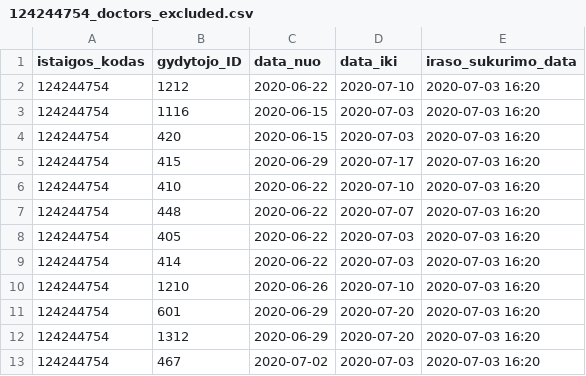
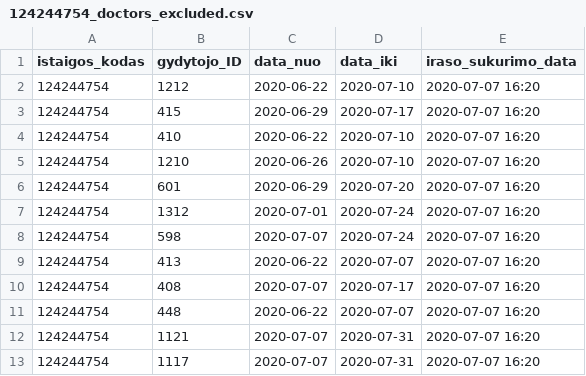
Before and after one commit to vilnius/karoliniskiu-poliklinika, a CSV file: 124244754_doctors_excluded.csv, drawn as a sheet.

```diff
--- a/124244754_doctors_excluded.csv
+++ b/124244754_doctors_excluded.csv
@@ -1,13 +1,13 @@
 istaigos_kodas;gydytojo_ID;data_nuo;data_iki;iraso_sukurimo_data;
-124244754;1212;2020-06-22;2020-07-10;2020-07-03 16:20
-124244754;1116;2020-06-15;2020-07-03;2020-07-03 16:20
-124244754;420;2020-06-15;2020-07-03;2020-07-03 16:20
-124244754;415;2020-06-29;2020-07-17;2020-07-03 16:20
-124244754;410;2020-06-22;2020-07-10;2020-07-03 16:20
-124244754;448;2020-06-22;2020-07-07;2020-07-03 16:20
-124244754;405;2020-06-22;2020-07-03;2020-07-03 16:20
-124244754;414;2020-06-22;2020-07-03;2020-07-03 16:20
-124244754;1210;2020-06-26;2020-07-10;2020-07-03 16:20
-124244754;601;2020-06-29;2020-07-20;2020-07-03 16:20
-124244754;1312;2020-06-29;2020-07-20;2020-07-03 16:20
-124244754;467;2020-07-02;2020-07-03;2020-07-03 16:20
+124244754;1212;2020-06-22;2020-07-10;2020-07-07 16:20
+124244754;415;2020-06-29;2020-07-17;2020-07-07 16:20
+124244754;410;2020-06-22;2020-07-10;2020-07-07 16:20
+124244754;1210;2020-06-26;2020-07-10;2020-07-07 16:20
+124244754;601;2020-06-29;2020-07-20;2020-07-07 16:20
+124244754;1312;2020-07-01;2020-07-24;2020-07-07 16:20
+124244754;598;2020-07-07;2020-07-24;2020-07-07 16:20
+124244754;413;2020-06-22;2020-07-07;2020-07-07 16:20
+124244754;408;2020-07-07;2020-07-17;2020-07-07 16:20
+124244754;448;2020-06-22;2020-07-07;2020-07-07 16:20
+124244754;1121;2020-07-07;2020-07-31;2020-07-07 16:20
+124244754;1117;2020-07-07;2020-07-31;2020-07-07 16:20
```
Also changed, not shown: 1 other file.
